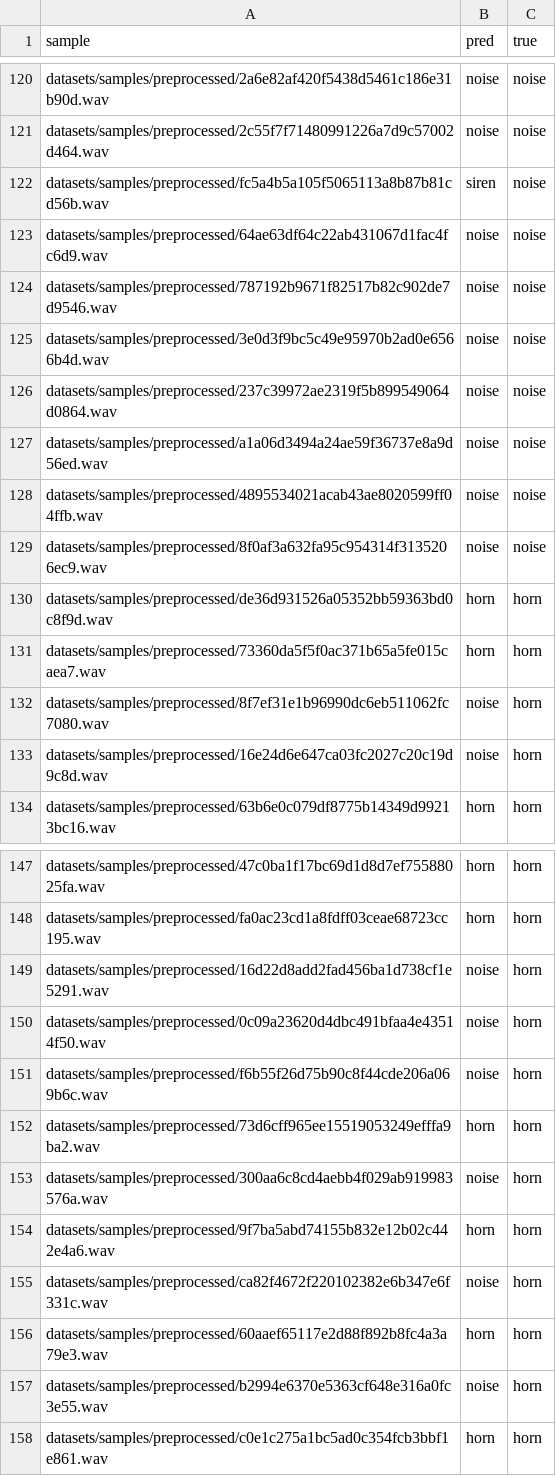
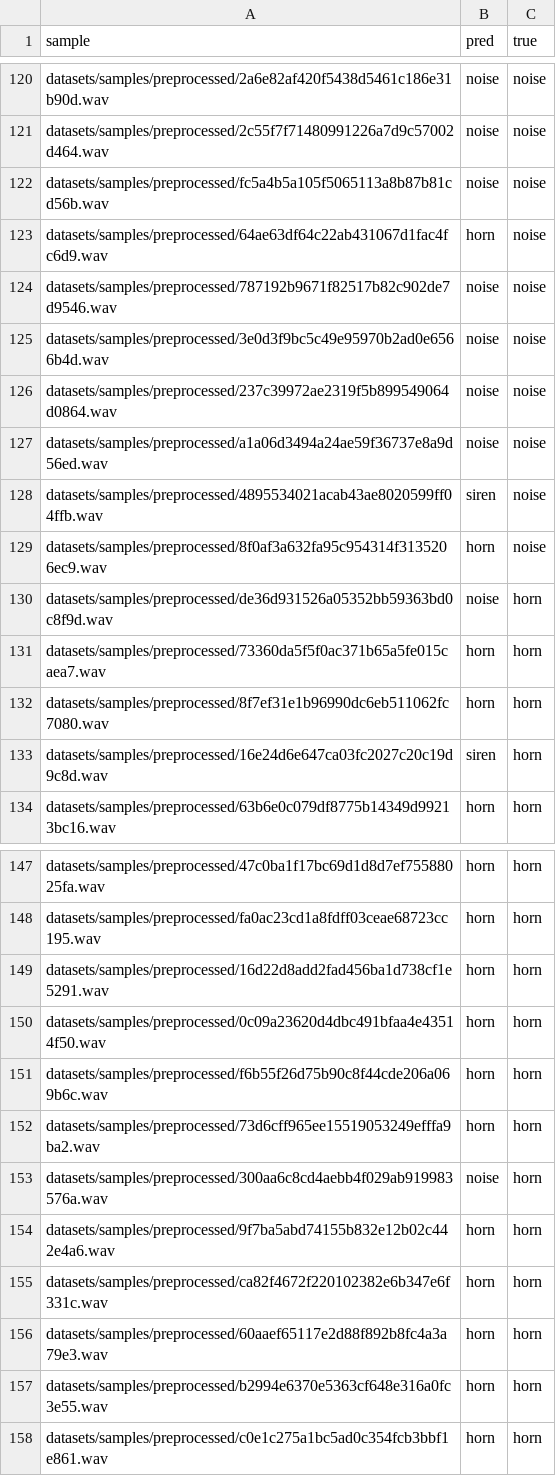
Before and after one commit to thiagoton/puc_proj_final, a CSV file: model/eval/WaveNet/result.csv, drawn as a sheet; only a part is shown, gaps mark what is left out; the diff covers the shown part only.

```diff
--- a/model/eval/WaveNet/result.csv
+++ b/model/eval/WaveNet/result.csv
@@ -121,4 +121,4 @@ datasets/samples/preprocessed/2a6e82af420f5438d5461c186e31b90d.wav,noise,noise
 datasets/samples/preprocessed/2c55f7f71480991226a7d9c57002d464.wav,noise,noise
-datasets/samples/preprocessed/fc5a4b5a105f5065113a8b87b81cd56b.wav,siren,noise
-datasets/samples/preprocessed/64ae63df64c22ab431067d1fac4fc6d9.wav,noise,noise
+datasets/samples/preprocessed/fc5a4b5a105f5065113a8b87b81cd56b.wav,noise,noise
+datasets/samples/preprocessed/64ae63df64c22ab431067d1fac4fc6d9.wav,horn,noise
 datasets/samples/preprocessed/787192b9671f82517b82c902de7d9546.wav,noise,noise
@@ -127,8 +127,8 @@ datasets/samples/preprocessed/237c39972ae2319f5b899549064d0864.wav,noise,noise
 datasets/samples/preprocessed/a1a06d3494a24ae59f36737e8a9d56ed.wav,noise,noise
-datasets/samples/preprocessed/4895534021acab43ae8020599ff04ffb.wav,noise,noise
-datasets/samples/preprocessed/8f0af3a632fa95c954314f3135206ec9.wav,noise,noise
-datasets/samples/preprocessed/de36d931526a05352bb59363bd0c8f9d.wav,horn,horn
+datasets/samples/preprocessed/4895534021acab43ae8020599ff04ffb.wav,siren,noise
+datasets/samples/preprocessed/8f0af3a632fa95c954314f3135206ec9.wav,horn,noise
+datasets/samples/preprocessed/de36d931526a05352bb59363bd0c8f9d.wav,noise,horn
 datasets/samples/preprocessed/73360da5f5f0ac371b65a5fe015caea7.wav,horn,horn
-datasets/samples/preprocessed/8f7ef31e1b96990dc6eb511062fc7080.wav,noise,horn
-datasets/samples/preprocessed/16e24d6e647ca03fc2027c20c19d9c8d.wav,noise,horn
+datasets/samples/preprocessed/8f7ef31e1b96990dc6eb511062fc7080.wav,horn,horn
+datasets/samples/preprocessed/16e24d6e647ca03fc2027c20c19d9c8d.wav,siren,horn
 datasets/samples/preprocessed/63b6e0c079df8775b14349d99213bc16.wav,horn,horn
@@ -148,5 +148,5 @@ datasets/samples/preprocessed/47c0ba1f17bc69d1d8d7ef75588025fa.wav,horn,horn
 datasets/samples/preprocessed/fa0ac23cd1a8fdff03ceae68723cc195.wav,horn,horn
-datasets/samples/preprocessed/16d22d8add2fad456ba1d738cf1e5291.wav,noise,horn
-datasets/samples/preprocessed/0c09a23620d4dbc491bfaa4e43514f50.wav,noise,horn
-datasets/samples/preprocessed/f6b55f26d75b90c8f44cde206a069b6c.wav,noise,horn
+datasets/samples/preprocessed/16d22d8add2fad456ba1d738cf1e5291.wav,horn,horn
+datasets/samples/preprocessed/0c09a23620d4dbc491bfaa4e43514f50.wav,horn,horn
+datasets/samples/preprocessed/f6b55f26d75b90c8f44cde206a069b6c.wav,horn,horn
 datasets/samples/preprocessed/73d6cff965ee15519053249efffa9ba2.wav,horn,horn
@@ -154,5 +154,5 @@ datasets/samples/preprocessed/300aa6c8cd4aebb4f029ab919983576a.wav,noise,horn
 datasets/samples/preprocessed/9f7ba5abd74155b832e12b02c442e4a6.wav,horn,horn
-datasets/samples/preprocessed/ca82f4672f220102382e6b347e6f331c.wav,noise,horn
+datasets/samples/preprocessed/ca82f4672f220102382e6b347e6f331c.wav,horn,horn
 datasets/samples/preprocessed/60aaef65117e2d88f892b8fc4a3a79e3.wav,horn,horn
-datasets/samples/preprocessed/b2994e6370e5363cf648e316a0fc3e55.wav,noise,horn
+datasets/samples/preprocessed/b2994e6370e5363cf648e316a0fc3e55.wav,horn,horn
 datasets/samples/preprocessed/c0e1c275a1bc5ad0c354fcb3bbf1e861.wav,horn,horn
```
Also changed, not shown: 34 edited cells elsewhere in this file, 3 other files.
